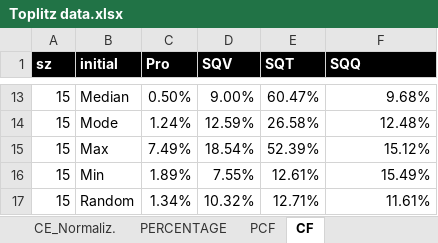
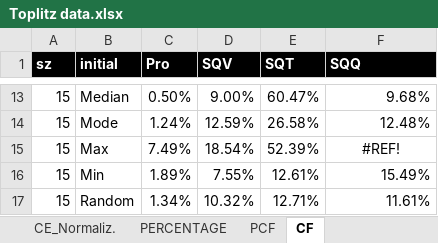
Before and after one commit to HajarAlshaikh/TPSD, an Excel workbook: Toplitz data.xlsx, sheet CF, drawn as a sheet; only a part is shown, gaps mark what is left out; values as stored, in another font and other column widths than the file's, no borders; conditional formats not drawn; the diff names each change by its address in the sheet, - before the commit and + after, or states it on an @@ line.

```diff
--- a/Toplitz data.xlsx (sheet CF)
+++ b/Toplitz data.xlsx (sheet CF)
-F15 (SQQ): 15.12%
+F15 (SQQ): #REF!
-F15 alignment: right
+F15 alignment: center
```
Also changed, not shown: sheet PCI, sheet PCT, sheet PCE, sheet CI, sheet CT, sheet CE, 1 more sheet, other sheet tabs, formulas that keep their value.
